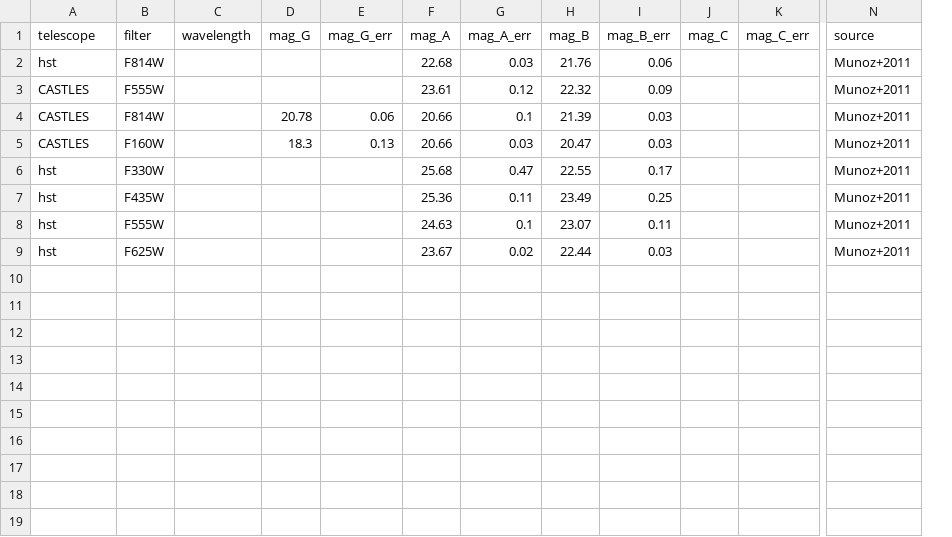
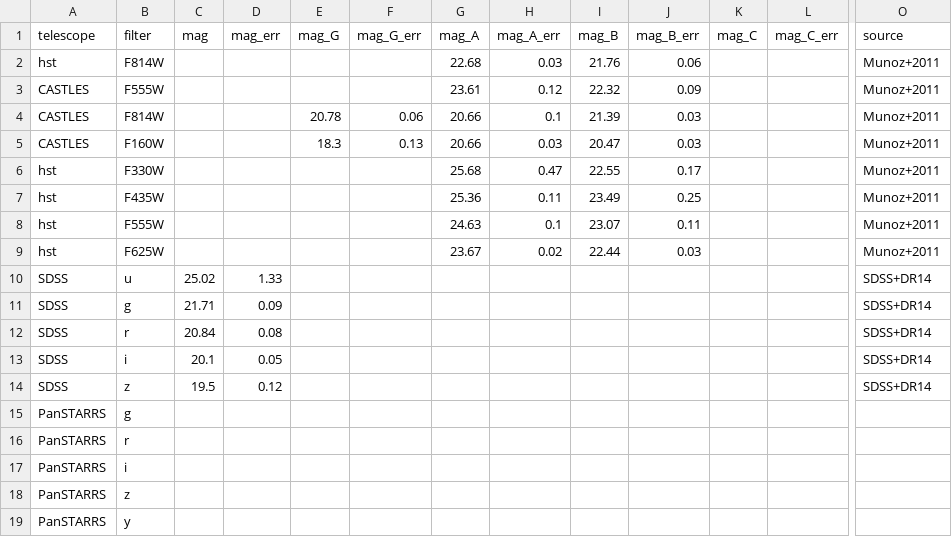
Before and after one commit to ikhebgeenaccount/lensed-qso-brp-2022, a CSV file: data/B1600+434/mags.csv, drawn as a sheet; only a part is shown, gaps mark what is left out; removed rows and columns are numbered as before the commit, all else as after; rows hold the shown columns only; the diff names each change by its address in the sheet, - before the commit and + after, or states it on an @@ line.

```diff
--- a/data/B1600+434/mags.csv
+++ b/data/B1600+434/mags.csv
-column C (wavelength), empty
+column C (mag), empty
+column D (mag_err), empty
+row 10: SDSS | u | 25.02 | 1.33 |  |  |  |  |  |  |  |  | SDSS+DR14
+row 11: SDSS | g | 21.71 | 0.09 |  |  |  |  |  |  |  |  | SDSS+DR14
+row 12: SDSS | r | 20.84 | 0.08 |  |  |  |  |  |  |  |  | SDSS+DR14
+row 13: SDSS | i | 20.1 | 0.05 |  |  |  |  |  |  |  |  | SDSS+DR14
+row 14: SDSS | z | 19.5 | 0.12 |  |  |  |  |  |  |  |  | SDSS+DR14
+row 15: PanSTARRS | g
+row 16: PanSTARRS | r
+row 17: PanSTARRS | i
+row 18: PanSTARRS | z
+row 19: PanSTARRS | y
```
Also changed, not shown: data/B1600+434/sed.csv, 1 other file.
